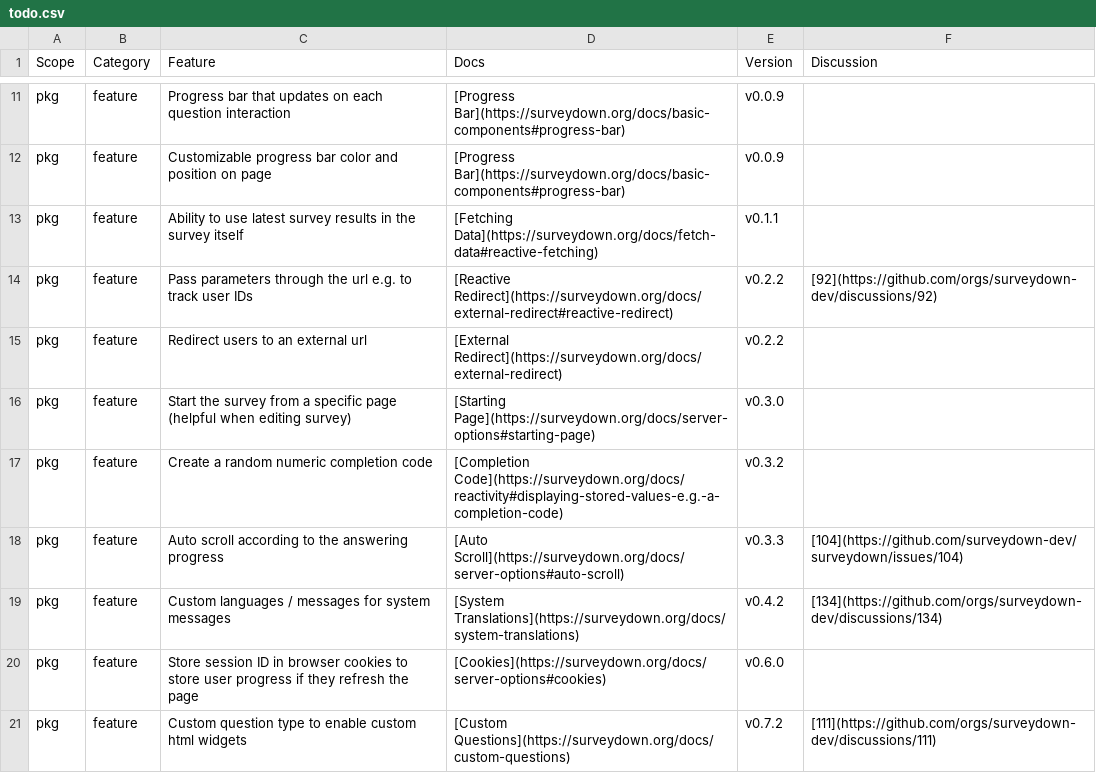
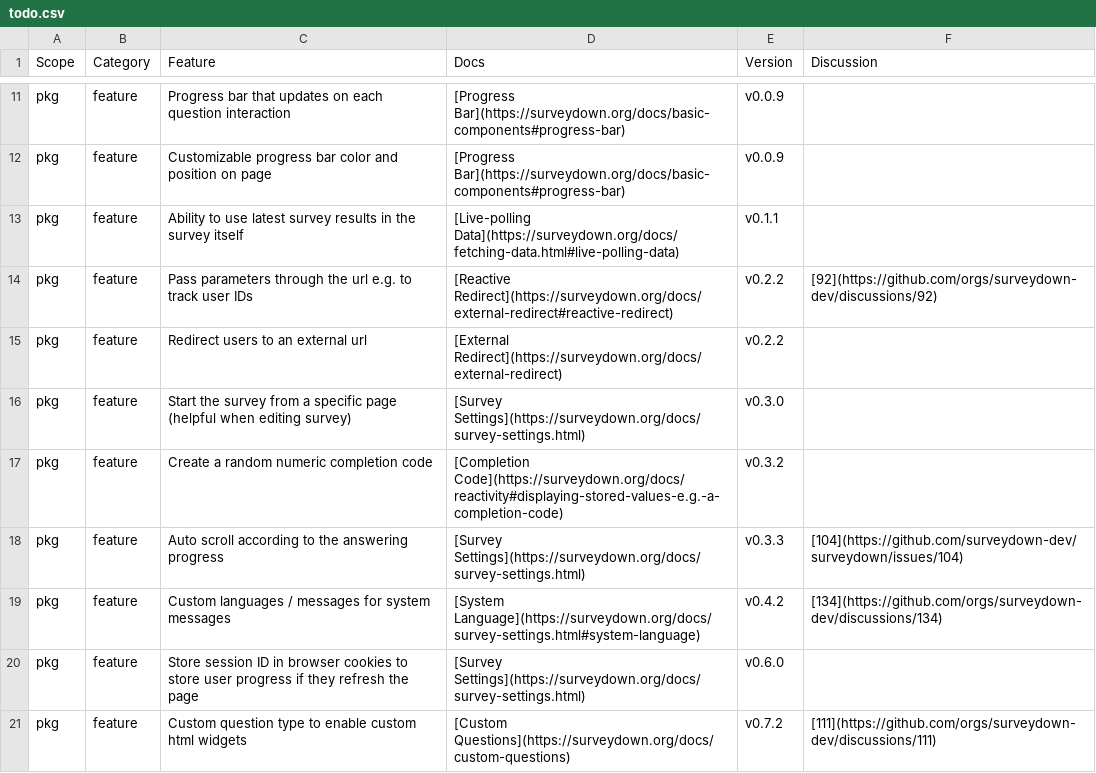
Before and after one commit to surveydown-dev/todo, a CSV file: todo.csv, drawn as a sheet; only a part is shown, gaps mark what is left out; the diff covers the shown part only.

```diff
--- a/todo.csv
+++ b/todo.csv
@@ -12,10 +12,10 @@ pkg,feature,Progress bar that updates on each question interaction,[Progress Bar
 pkg,feature,Customizable progress bar color and position on page,[Progress Bar](https://surveydown.org/docs/basic-components#progress-bar),v0.0.9,
-pkg,feature,Ability to use latest survey results in the survey itself,[Fetching Data](https://surveydown.org/docs/fetch-data#reactive-fetching),v0.1.1,
+pkg,feature,Ability to use latest survey results in the survey itself,[Live-polling Data](https://surveydown.org/docs/fetching-data.html#live-polling-data),v0.1.1,
 pkg,feature,Pass parameters through the url e.g. to track user IDs,[Reactive Redirect](https://surveydown.org/docs/external-redirect#reactive-redirect),v0.2.2,[92](https://github.com/orgs/surveydown-dev/discussions/92)
 pkg,feature,Redirect users to an external url,[External Redirect](https://surveydown.org/docs/external-redirect),v0.2.2,
-pkg,feature,Start the survey from a specific page (helpful when editing survey),[Starting Page](https://surveydown.org/docs/server-options#starting-page),v0.3.0,
+pkg,feature,Start the survey from a specific page (helpful when editing survey),[Survey Settings](https://surveydown.org/docs/survey-settings.html),v0.3.0,
 pkg,feature,Create a random numeric completion code,[Completion Code](https://surveydown.org/docs/reactivity#displaying-stored-values-e.g.-a-completion-code),v0.3.2,
-pkg,feature,Auto scroll according to the answering progress,[Auto Scroll](https://surveydown.org/docs/server-options#auto-scroll),v0.3.3,[104](https://github.com/surveydown-dev/surveydown/issues/104)
-pkg,feature,Custom languages / messages for system messages,[System Translations](https://surveydown.org/docs/system-translations),v0.4.2,[134](https://github.com/orgs/surveydown-dev/discussions/134)
-pkg,feature,Store session ID in browser cookies to store user progress if they refresh the page,[Cookies](https://surveydown.org/docs/server-options#cookies),v0.6.0,
+pkg,feature,Auto scroll according to the answering progress,[Survey Settings](https://surveydown.org/docs/survey-settings.html),v0.3.3,[104](https://github.com/surveydown-dev/surveydown/issues/104)
+pkg,feature,Custom languages / messages for system messages,[System Language](https://surveydown.org/docs/survey-settings.html#system-language),v0.4.2,[134](https://github.com/orgs/surveydown-dev/discussions/134)
+pkg,feature,Store session ID in browser cookies to store user progress if they refresh the page,[Survey Settings](https://surveydown.org/docs/survey-settings.html),v0.6.0,
 pkg,feature,Custom question type to enable custom html widgets,[Custom Questions](https://surveydown.org/docs/custom-questions),v0.7.2,[111](https://github.com/orgs/surveydown-dev/discussions/111)
```
Also changed, not shown: 1 added row, 3 removed rows and 8 edited cells elsewhere in this file, 1 other file.
